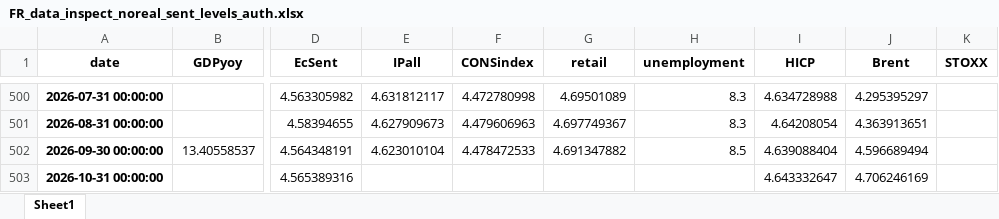
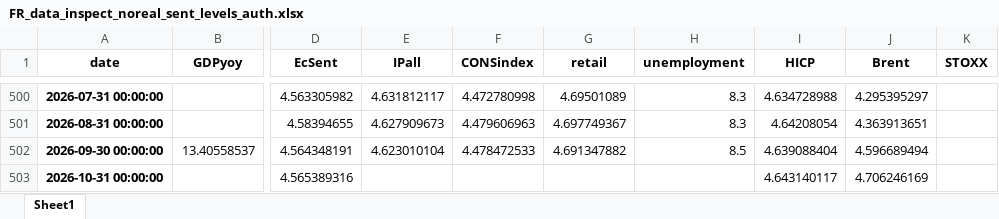
Before and after one commit to l-longo/live-forecast-dashboard, an Excel workbook: data/nowcast/FR_data_inspect_noreal_sent_levels_auth.xlsx, sheet Sheet1, drawn as a sheet; only a part is shown, gaps mark what is left out; values as stored, in another font and other column widths than the file's, no borders; the diff names each change by its address in the sheet, - before the commit and + after, or states it on an @@ line.

```diff
--- a/data/nowcast/FR_data_inspect_noreal_sent_levels_auth.xlsx (sheet Sheet1)
+++ b/data/nowcast/FR_data_inspect_noreal_sent_levels_auth.xlsx (sheet Sheet1)
-I503 (HICP): 4.643332647
+I503 (HICP): 4.643140117
```
Also changed, not shown: data/nowcast/DE_data_inspect_noreal_sent_levels_auth.xlsx, data/nowcast/EA_data_inspect_noreal_sent_levels_auth.xlsx, 8 other files.
